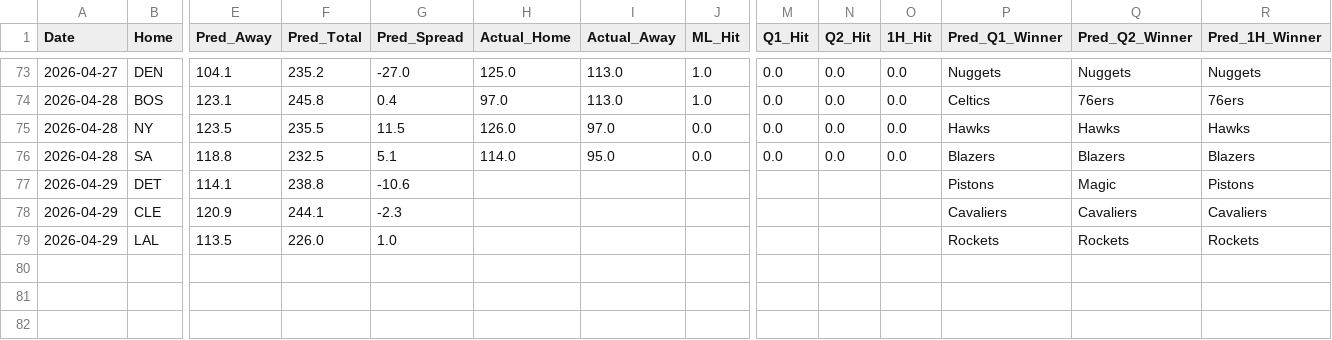
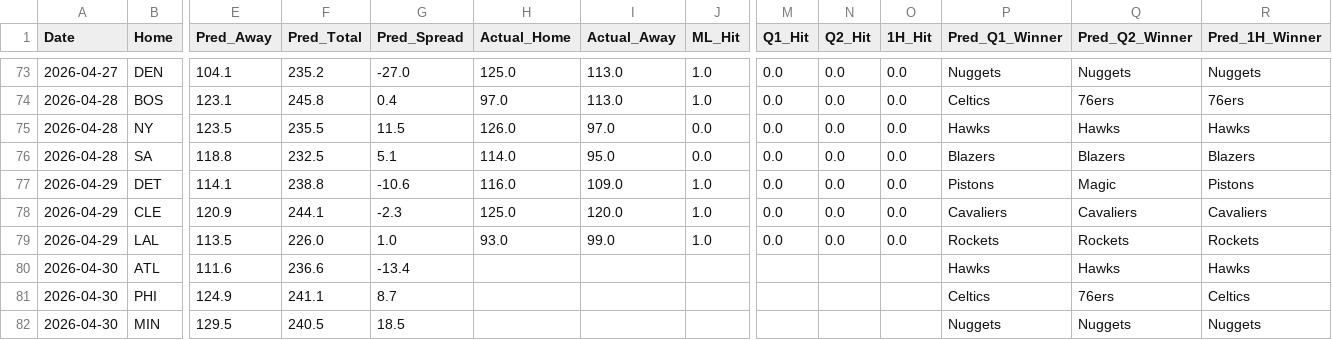
Before and after one commit to Carlosm09899/Predictive-model-applied-to-the-NBA, a CSV file: predictions_history.csv, drawn as a sheet; only a part is shown, gaps mark what is left out; rows hold the shown columns only; the diff names each change by its address in the sheet, - before the commit and + after, or states it on an @@ line.

```diff
--- a/predictions_history.csv
+++ b/predictions_history.csv
-H77 (Actual_Home): (empty)
+H77 (Actual_Home): 116.0
-I77 (Actual_Away): (empty)
+I77 (Actual_Away): 109.0
-J77:J79 (ML_Hit): (empty)
+J77:J79 (ML_Hit): 1.0
-M77:M79 (Q1_Hit): (empty)
+M77:M79 (Q1_Hit): 0.0
-N77:N79 (Q2_Hit): (empty)
+N77:N79 (Q2_Hit): 0.0
-O77:O79 (1H_Hit): (empty)
+O77:O79 (1H_Hit): 0.0
-H78 (Actual_Home): (empty)
+H78 (Actual_Home): 125.0
-I78 (Actual_Away): (empty)
+I78 (Actual_Away): 120.0
-H79 (Actual_Home): (empty)
+H79 (Actual_Home): 93.0
-I79 (Actual_Away): (empty)
+I79 (Actual_Away): 99.0
+row 80: 2026-04-30 | ATL | 111.6 | 236.6 | -13.4 |  |  |  |  |  |  | Hawks | Hawks | Hawks
+row 81: 2026-04-30 | PHI | 124.9 | 241.1 | 8.7 |  |  |  |  |  |  | Celtics | 76ers | Celtics
+row 82: 2026-04-30 | MIN | 129.5 | 240.5 | 18.5 |  |  |  |  |  |  | Nuggets | Nuggets | Nuggets
```
Also changed, not shown: 2 other files.
